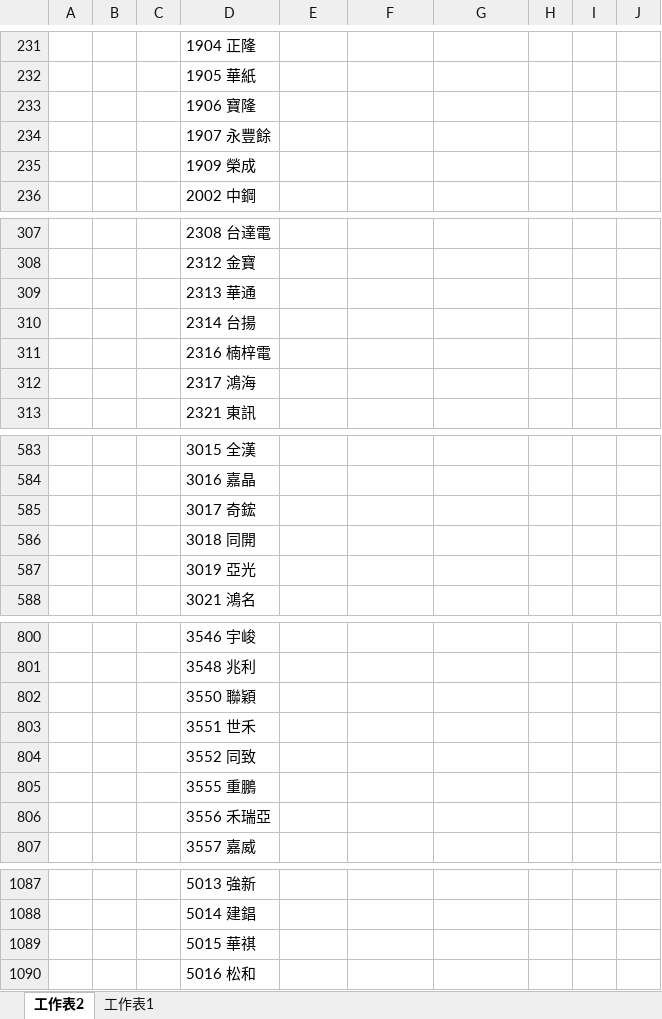
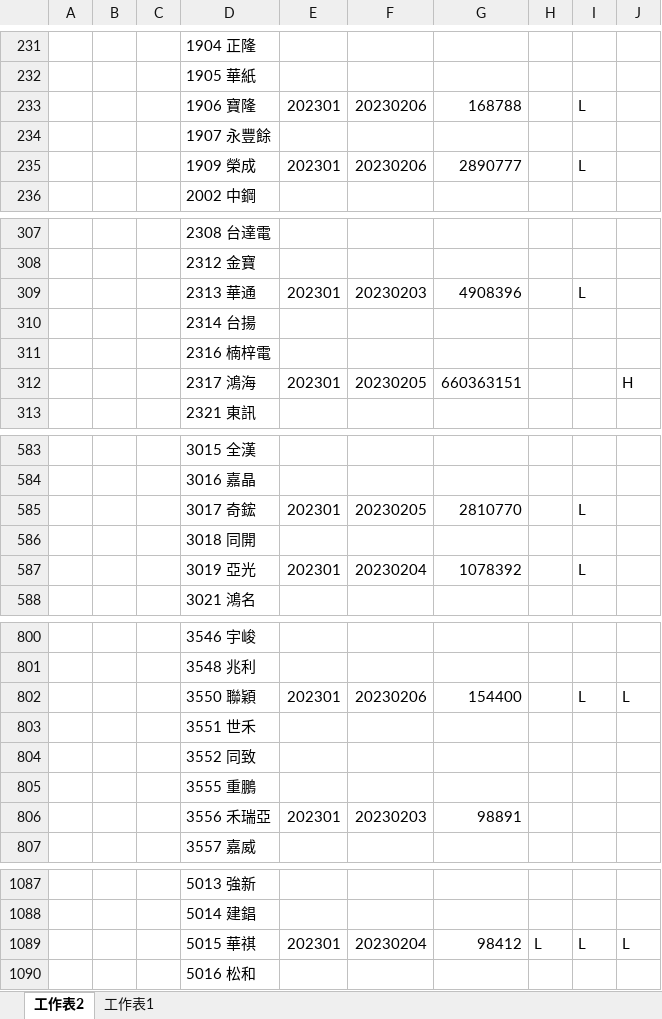
Before and after one commit to Cyu41/Revenue, an Excel workbook: 2022月營收更新報表_yuchun.xlsm, sheet 工作表2, drawn as a sheet; only a part is shown, gaps mark what is left out; values as stored, in another font and other column widths than the file's, no borders; removed rows and columns are numbered as before the commit, all else as after; the diff covers the shown part only; the diff names each change by its address in the sheet, - before the commit and + after, or states it on an @@ line.

```diff
--- a/2022月營收更新報表_yuchun.xlsm (sheet 工作表2)
+++ b/2022月營收更新報表_yuchun.xlsm (sheet 工作表2)
-row 233:  |  |  | 1906 寶隆
+row 233:  |  |  | 1906 寶隆 | 202301 | 20230206 | 168788 |  | L
-row 235:  |  |  | 1909 榮成
+row 235:  |  |  | 1909 榮成 | 202301 | 20230206 | 2890777 |  | L
-row 309:  |  |  | 2313 華通
+row 309:  |  |  | 2313 華通 | 202301 | 20230203 | 4908396 |  | L
-row 312:  |  |  | 2317 鴻海
+row 312:  |  |  | 2317 鴻海 | 202301 | 20230205 | 660363151 |  |  | H
-row 585:  |  |  | 3017 奇鋐
+row 585:  |  |  | 3017 奇鋐 | 202301 | 20230205 | 2810770 |  | L
-row 587:  |  |  | 3019 亞光
+row 587:  |  |  | 3019 亞光 | 202301 | 20230204 | 1078392 |  | L
-row 802:  |  |  | 3550 聯穎
+row 802:  |  |  | 3550 聯穎 | 202301 | 20230206 | 154400 |  | L | L
-row 806:  |  |  | 3556 禾瑞亞
+row 806:  |  |  | 3556 禾瑞亞 | 202301 | 20230203 | 98891
-row 1089:  |  |  | 5015 華祺
+row 1089:  |  |  | 5015 華祺 | 202301 | 20230204 | 98412 | L | L | L
```
Also changed, not shown: 85 added rows, 85 removed rows and 16 edited cells elsewhere in this sheet.
